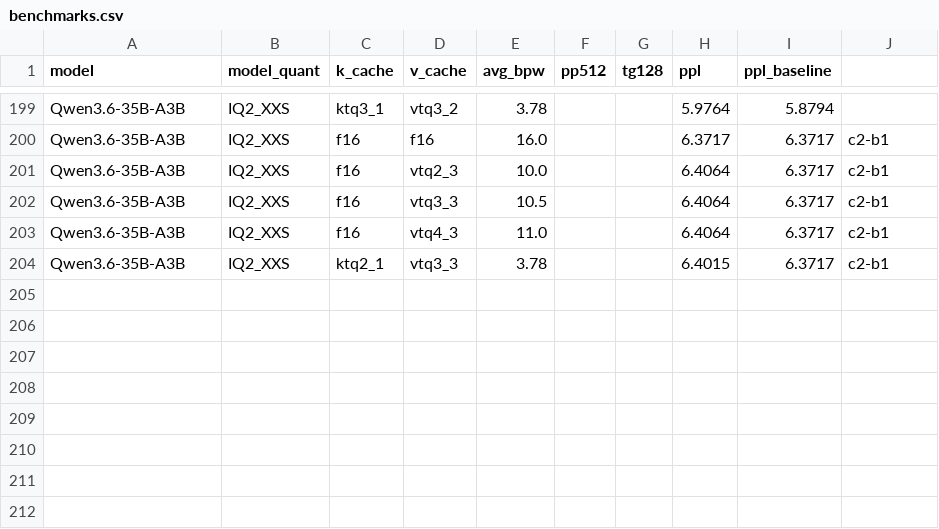
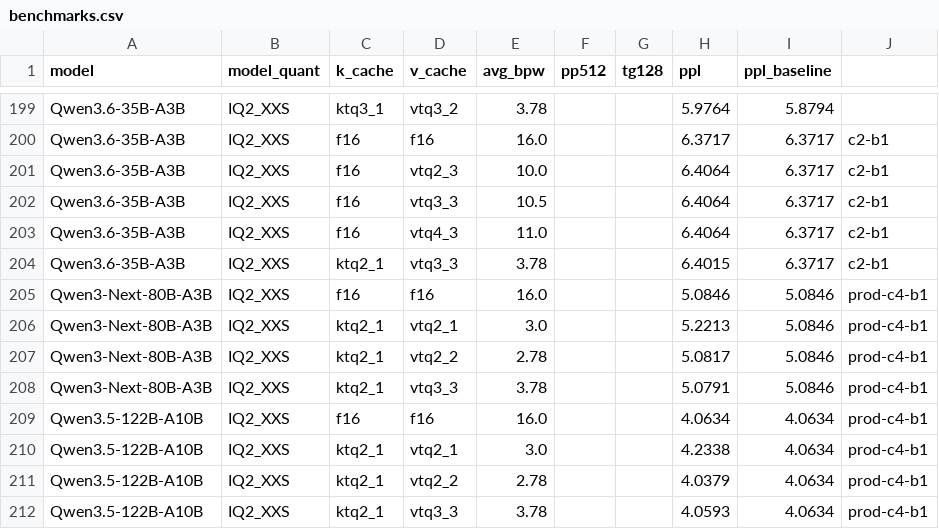
Before and after one commit to LL4nc33/llama-tq, a CSV file: bench/plots/benchmarks.csv, drawn as a sheet; only a part is shown, gaps mark what is left out; the diff names each change by its address in the sheet, - before the commit and + after, or states it on an @@ line.

Commit message:
feat(bench): 80B + 122B prod-config PPL sweep — VTQ_2 dominates VTQ_1
Production-aligned PPL on Qwen3-Next-80B-A3B and Qwen3.5-122B-A10B with
the documented expert-routing -ot regex, --fit-target 128, single-token
decode (-b 1 -ub 1) for deferred-V activation.

Both giants currently deploy with --cache-type-v vtq2_1 (PolarQuant v1).
Switching to vtq2_2 (Trellis v2) gives a free quality upgrade:

  80B:   vtq2_1 +2.69%  →  vtq2_2 -0.06% PPL  (~+2.75% improvement)
  122B:  vtq2_1 +4.19%  →  vtq2_2 -0.63% PPL  (~+5% improvement)

Both at the same 2.78 bpw V-cache budget. Production deploys <host>:8791
(80B) and <host>:8794 (122B) should switch --cache-type-v from vtq2_1 to
vtq2_2 once a TG-bench gate confirms no throughput regression.

VTQ_1 family with -b 1 -ub 1 crashes with core dump on Qwen3-Next-80B
(Gated Delta Net interaction). Tracking separately.

```diff
--- a/bench/plots/benchmarks.csv
+++ b/bench/plots/benchmarks.csv
+row 205: Qwen3-Next-80B-A3B | IQ2_XXS | f16 | f16 | 16.0 |  |  | 5.0846 | 5.0846 | prod-c4-b1
+row 206: Qwen3-Next-80B-A3B | IQ2_XXS | ktq2_1 | vtq2_1 | 3.0 |  |  | 5.2213 | 5.0846 | prod-c4-b1
+row 207: Qwen3-Next-80B-A3B | IQ2_XXS | ktq2_1 | vtq2_2 | 2.78 |  |  | 5.0817 | 5.0846 | prod-c4-b1
+row 208: Qwen3-Next-80B-A3B | IQ2_XXS | ktq2_1 | vtq3_3 | 3.78 |  |  | 5.0791 | 5.0846 | prod-c4-b1
+row 209: Qwen3.5-122B-A10B | IQ2_XXS | f16 | f16 | 16.0 |  |  | 4.0634 | 4.0634 | prod-c4-b1
+row 210: Qwen3.5-122B-A10B | IQ2_XXS | ktq2_1 | vtq2_1 | 3.0 |  |  | 4.2338 | 4.0634 | prod-c4-b1
+row 211: Qwen3.5-122B-A10B | IQ2_XXS | ktq2_1 | vtq2_2 | 2.78 |  |  | 4.0379 | 4.0634 | prod-c4-b1
+row 212: Qwen3.5-122B-A10B | IQ2_XXS | ktq2_1 | vtq3_3 | 3.78 |  |  | 4.0593 | 4.0634 | prod-c4-b1
```
Also changed, not shown: 2 other files.
